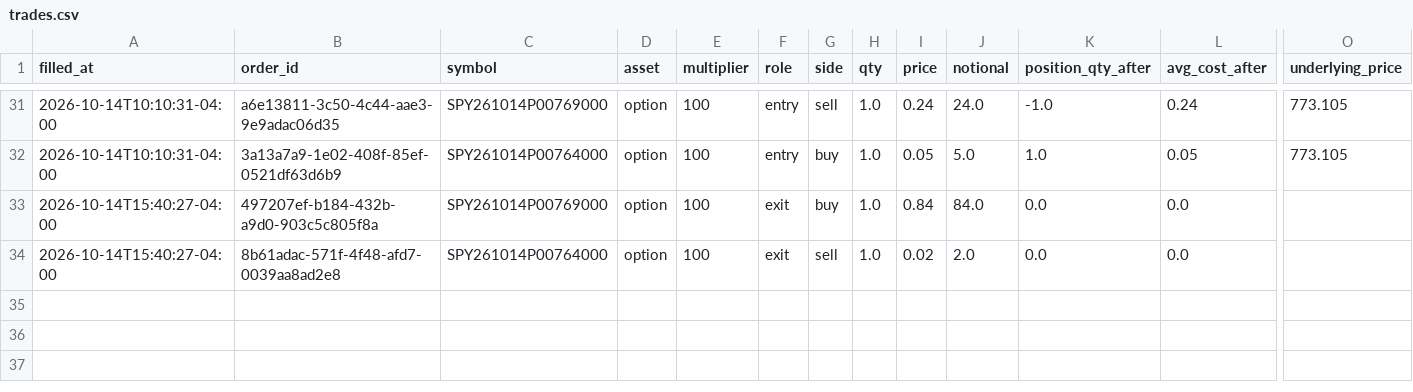
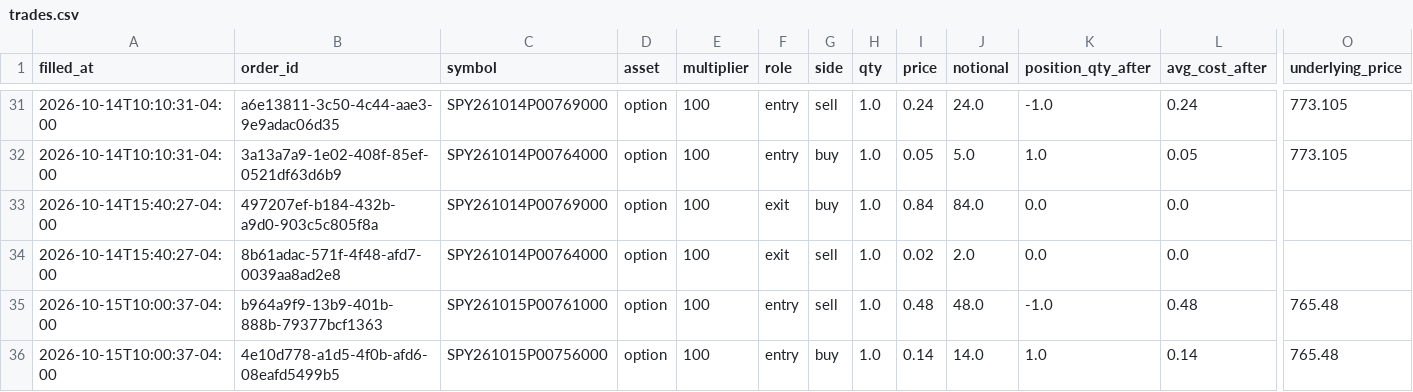
Before and after one commit to pabwear/spy-paper-desk, a CSV file: trades.csv, drawn as a sheet; only a part is shown, gaps mark what is left out; rows hold the shown columns only; the diff names each change by its address in the sheet, - before the commit and + after, or states it on an @@ line.

```diff
--- a/trades.csv
+++ b/trades.csv
+row 35: 2026-10-15T10:00:37-04:00 | b964a9f9-13b9-401b-888b-79377bcf1363 | SPY261015P00761000 | option | 100 | entry | sell | 1.0 | 0.48 | 48.0 | -1.0 | 0.48 | 765.48
+row 36: 2026-10-15T10:00:37-04:00 | 4e10d778-a1d5-4f0b-afd6-08eafd5499b5 | SPY261015P00756000 | option | 100 | entry | buy | 1.0 | 0.14 | 14.0 | 1.0 | 0.14 | 765.48
```
Also changed, not shown: 13 other files.
